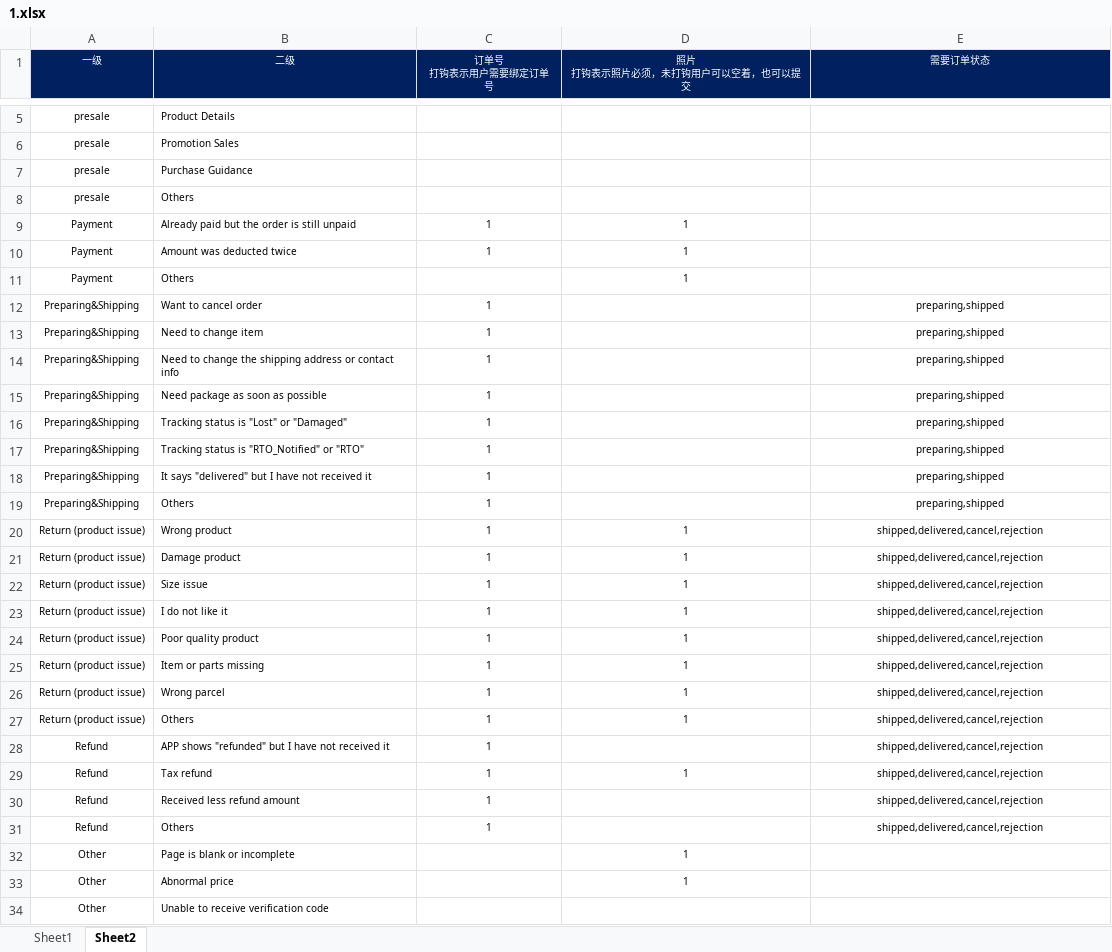
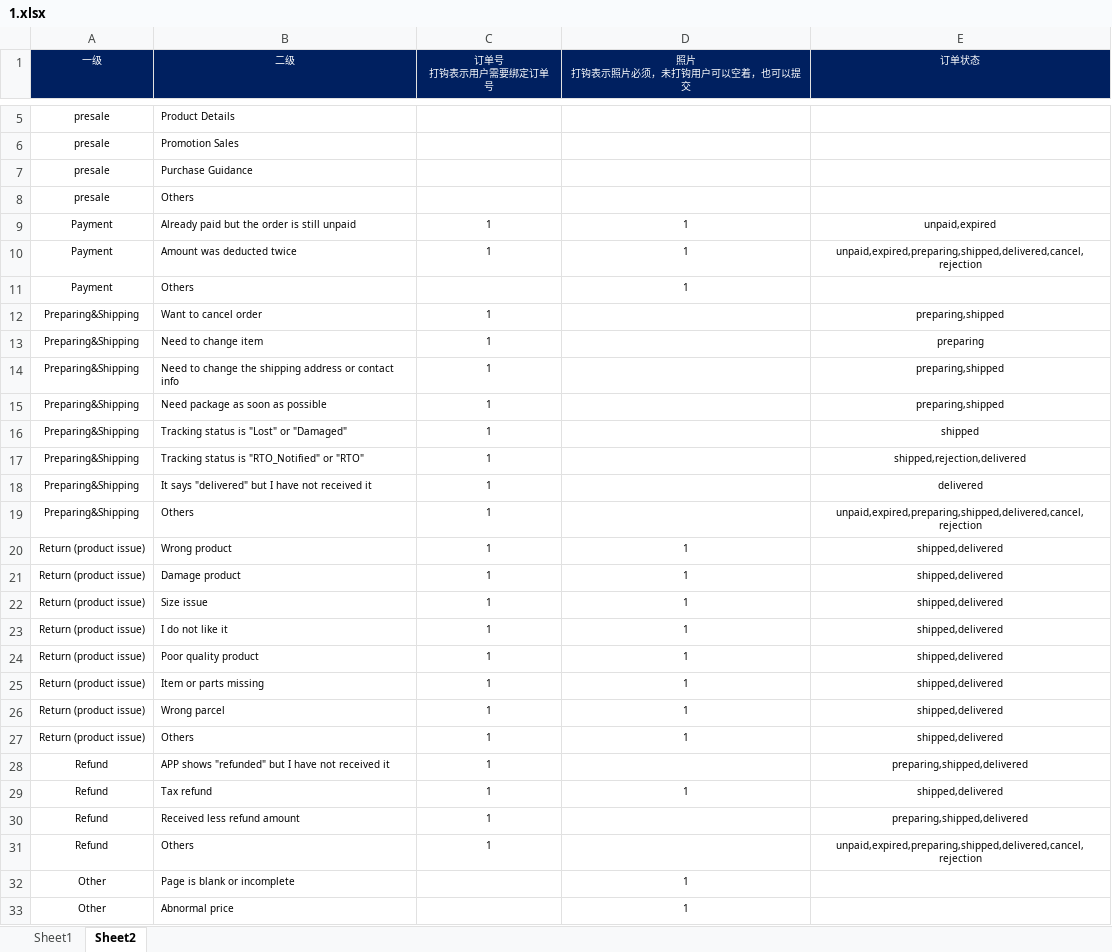
Before and after one commit to wangshuai1992/crawler, an Excel workbook: src/main/resources/1.xlsx, sheet Sheet2, drawn as a sheet; only a part is shown, gaps mark what is left out; the shorter side is filled out with more unchanged rows; values as stored, in another font and other column widths than the file's, no borders; the diff names each change by its address in the sheet, - before the commit and + after, or states it on an @@ line.

```diff
--- a/src/main/resources/1.xlsx (sheet Sheet2)
+++ b/src/main/resources/1.xlsx (sheet Sheet2)
-E1: 需要订单状态
+E1: 订单状态
-E9 (订单状态): (empty)
+E9 (订单状态): unpaid,expired
-E10 (订单状态): (empty)
+E10 (订单状态): unpaid,expired,preparing,shipped,delivered,cancel,rejection
-E13 (订单状态): preparing,shipped
+E13 (订单状态): preparing
-E16 (订单状态): preparing,shipped
+E16 (订单状态): shipped
-E17 (订单状态): preparing,shipped
+E17 (订单状态): shipped,rejection,delivered
-E18 (订单状态): preparing,shipped
+E18 (订单状态): delivered
-E19 (订单状态): preparing,shipped
+E19 (订单状态): unpaid,expired,preparing,shipped,delivered,cancel,rejection
-E20:E27 (订单状态): shipped,delivered,cancel,rejection
+E20:E27 (订单状态): shipped,delivered
-E28 (订单状态): shipped,delivered,cancel,rejection
+E28 (订单状态): preparing,shipped,delivered
-E29 (订单状态): shipped,delivered,cancel,rejection
+E29 (订单状态): shipped,delivered
-E30 (订单状态): shipped,delivered,cancel,rejection
+E30 (订单状态): preparing,shipped,delivered
-E31 (订单状态): shipped,delivered,cancel,rejection
+E31 (订单状态): unpaid,expired,preparing,shipped,delivered,cancel,rejection
```
Also changed, not shown: 11 other files.
